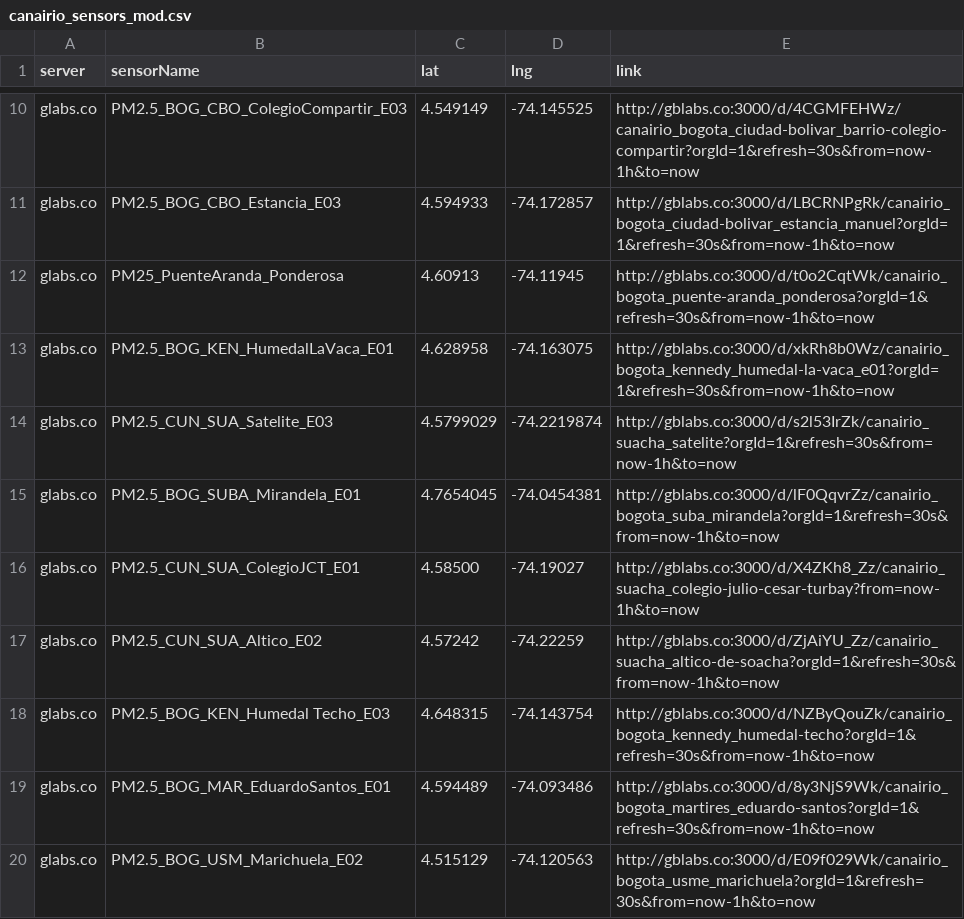
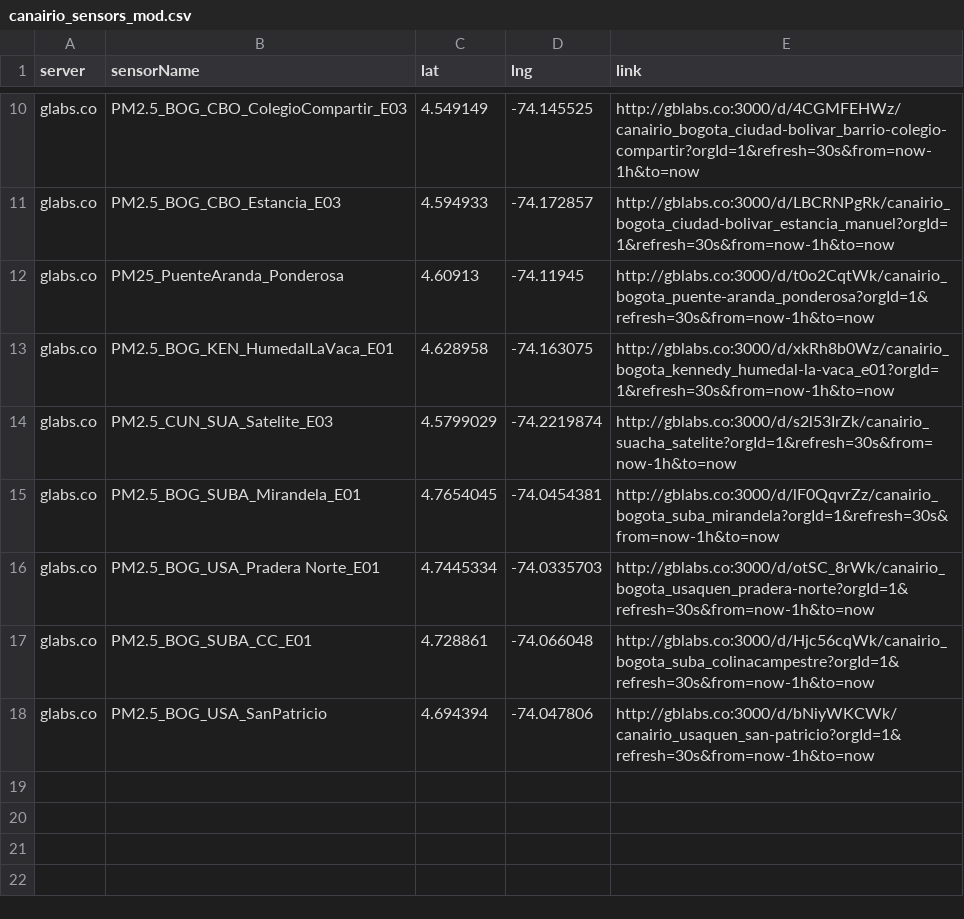
Before and after one commit to daquina-io/VizCalidadAire, a CSV file: canairio_sensors_mod.csv, drawn as a sheet; only a part is shown, gaps mark what is left out; removed rows and columns are numbered as before the commit, all else as after; the diff names each change by its address in the sheet, - before the commit and + after, or states it on an @@ line.

Commit message:
Agrega 3 estaciones nuevas

```diff
--- a/canairio_sensors_mod.csv
+++ b/canairio_sensors_mod.csv
-row 16: glabs.co | PM2.5_CUN_SUA_ColegioJCT_E01 | 4.58500 | -74.19027 | http://gblabs.co:3000/d/X4ZKh8_Zz/canairio_suacha_colegio-julio-cesar-turbay?from=now-1h&to=now
-row 17: glabs.co | PM2.5_CUN_SUA_Altico_E02 | 4.57242 | -74.22259 | http://gblabs.co:3000/d/ZjAiYU_Zz/canairio_suacha_altico-de-soacha?orgId=1&refresh=30s&from=now-1h&to=now
-row 18: glabs.co | PM2.5_BOG_KEN_Humedal Techo_E03 | 4.648315 | -74.143754 | http://gblabs.co:3000/d/NZByQouZk/canairio_bogota_kennedy_humedal-techo?orgId=1&refresh=30s&from=now-1h&to=now
-row 19: glabs.co | PM2.5_BOG_MAR_EduardoSantos_E01 | 4.594489 | -74.093486 | http://gblabs.co:3000/d/8y3NjS9Wk/canairio_bogota_martires_eduardo-santos?orgId=1&refresh=30s&from=now-1h&to=now
-row 20: glabs.co | PM2.5_BOG_USM_Marichuela_E02 | 4.515129 | -74.120563 | http://gblabs.co:3000/d/E09f029Wk/canairio_bogota_usme_marichuela?orgId=1&refresh=30s&from=now-1h&to=now
+row 16: glabs.co | PM2.5_BOG_USA_Pradera Norte_E01 | 4.7445334 | -74.0335703 | http://gblabs.co:3000/d/otSC_8rWk/canairio_bogota_usaquen_pradera-norte?orgId=1&refresh=30s&from=now-1h&to=now
+row 17: glabs.co | PM2.5_BOG_SUBA_CC_E01 | 4.728861 | -74.066048 | http://gblabs.co:3000/d/Hjc56cqWk/canairio_bogota_suba_colinacampestre?orgId=1&refresh=30s&from=now-1h&to=now
+row 18: glabs.co | PM2.5_BOG_USA_SanPatricio | 4.694394 | -74.047806 | http://gblabs.co:3000/d/bNiyWKCWk/canairio_usaquen_san-patricio?orgId=1&refresh=30s&from=now-1h&to=now
```
